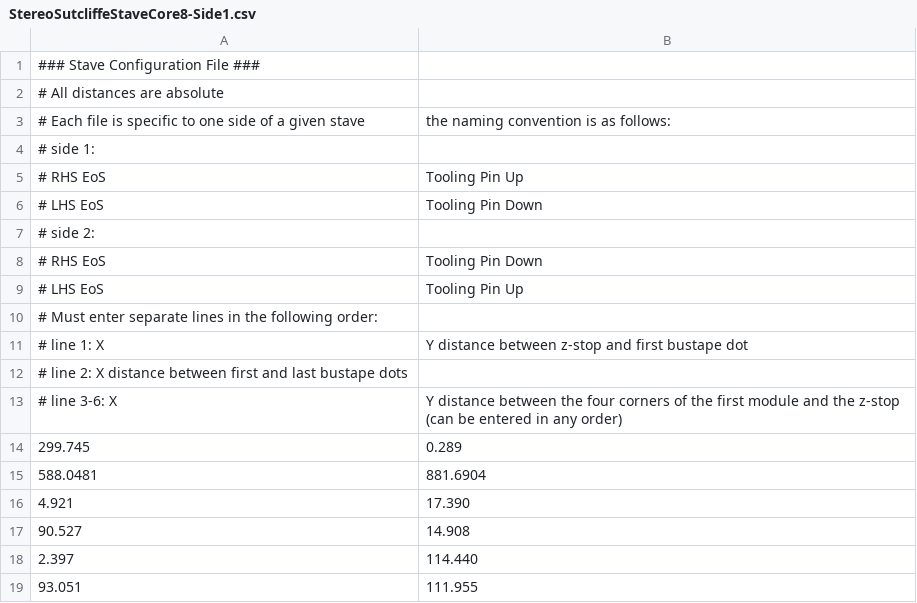
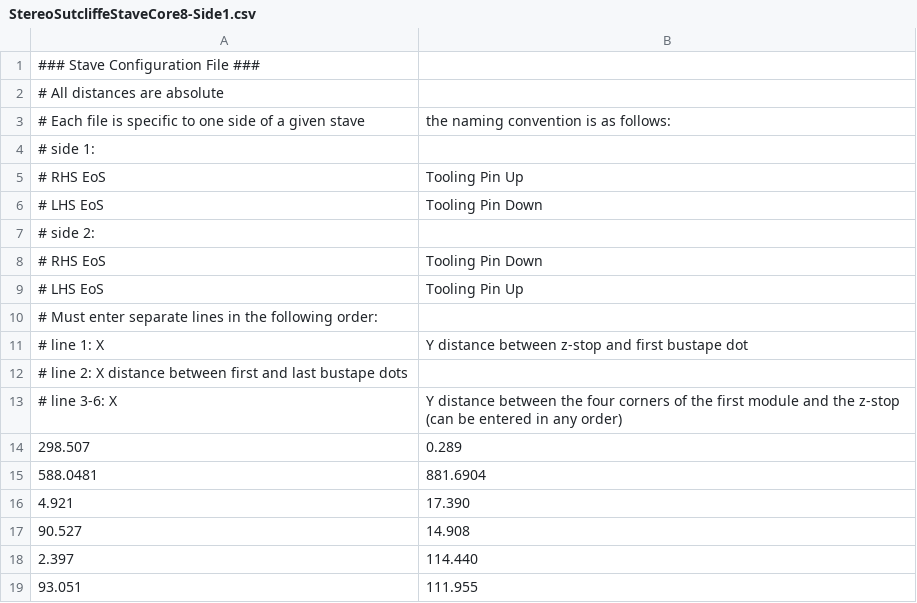
Before and after one commit to sciollalab/BNL_ThermomechanicalStave, a CSV file: ConfigFiles/StereoSutcliffeStaveCore8-Side1.csv, drawn as a sheet.

Commit message:
First module mounting on stave core 8, minor changes

```diff
--- a/ConfigFiles/StereoSutcliffeStaveCore8-Side1.csv
+++ b/ConfigFiles/StereoSutcliffeStaveCore8-Side1.csv
@@ -13,3 +13,3 @@
 #	line 3-6: X, Y distance between the four corners of the first module and the z-stop (can be entered in any order)
-299.745, 0.289
+298.507, 0.289
 588.0481, 881.6904
```
Also changed, not shown: 6 other files.
